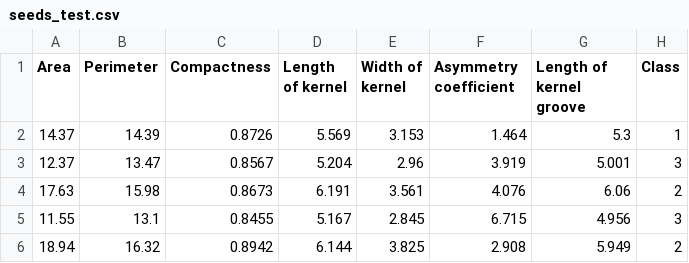
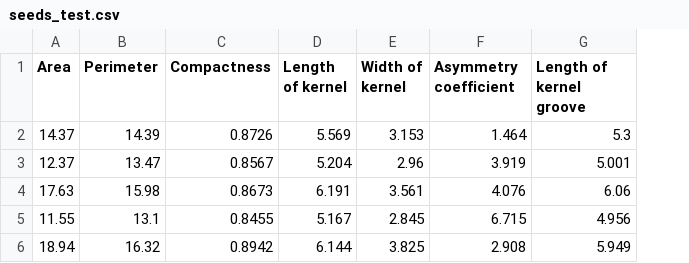
Before and after one commit to Deepsphere-AI/DSAI_WorkShop, a CSV file: APR_2023_SCHOOLS/Clustering/Problem 2/Dataset/seeds_test.csv, drawn as a sheet; the diff names each change by its address in the sheet, - before the commit and + after, or states it on an @@ line.

Commit message:
Update seeds_test.csv

```diff
--- a/APR_2023_SCHOOLS/Clustering/Problem 2/Dataset/seeds_test.csv
+++ b/APR_2023_SCHOOLS/Clustering/Problem 2/Dataset/seeds_test.csv
-column H (Class), rows 2-6: 1 | 3 | 2 | 3 | 2
```
